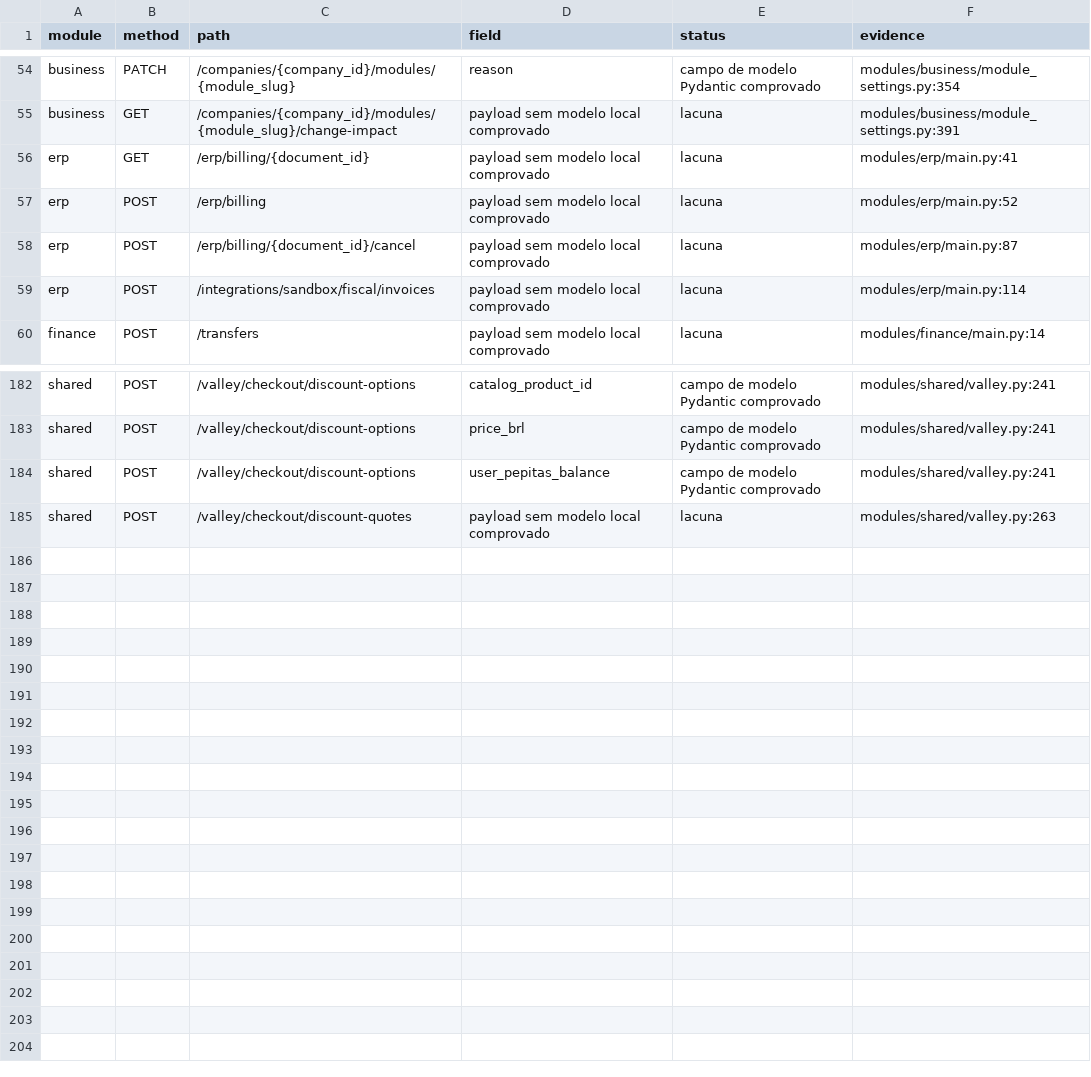
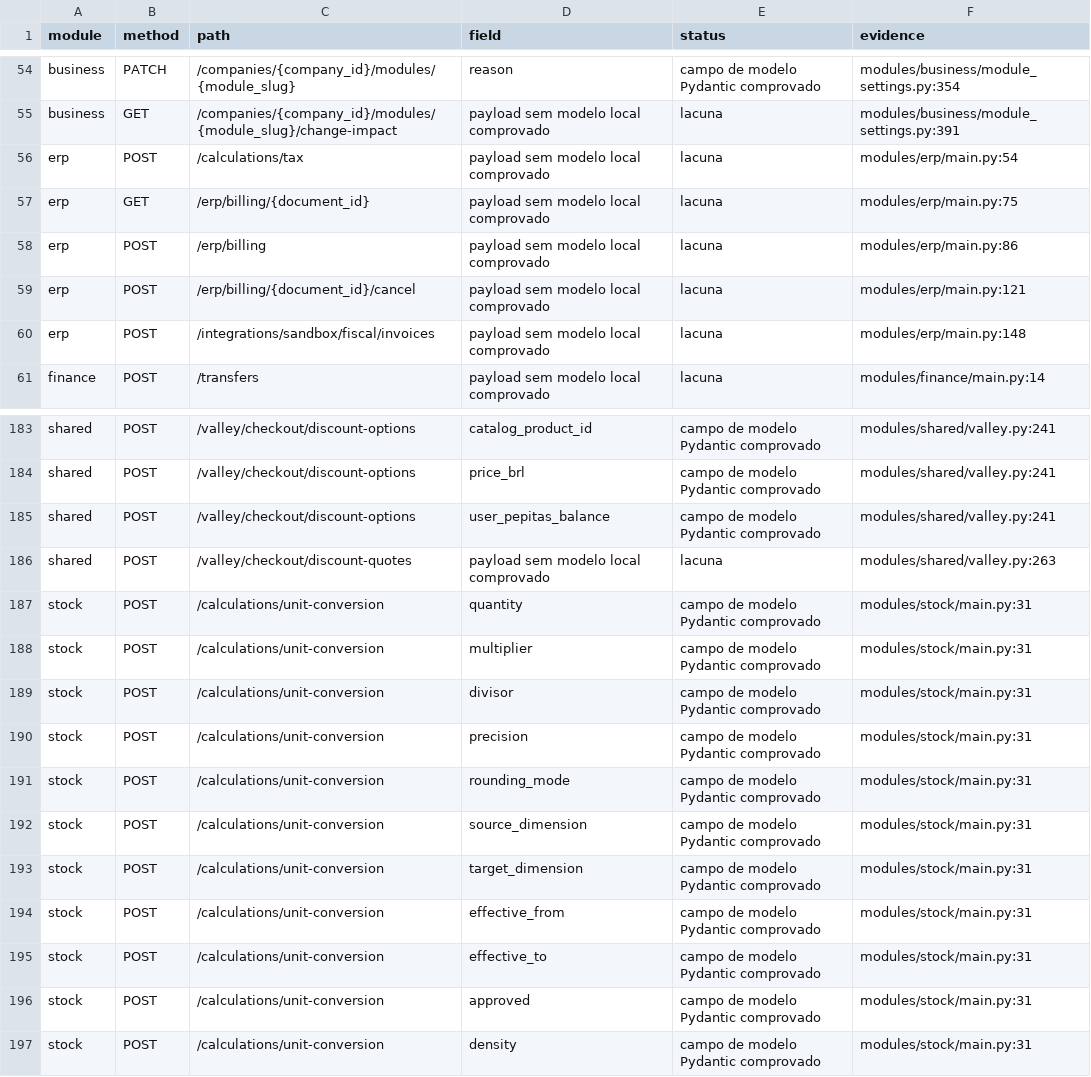
Before and after one commit to interflownex/All-in-One, a CSV file: docs/data-audit/artifacts/matriz_api_campo.csv, drawn as a sheet; only a part is shown, gaps mark what is left out.

```diff
--- a/docs/data-audit/artifacts/matriz_api_campo.csv
+++ b/docs/data-audit/artifacts/matriz_api_campo.csv
@@ -55,6 +55,7 @@ business,PATCH,/companies/{company_id}/modules/{module_slug},reason,campo de mod
 business,GET,/companies/{company_id}/modules/{module_slug}/change-impact,payload sem modelo local comprovado,lacuna,modules/business/module_settings.py:391
-erp,GET,/erp/billing/{document_id},payload sem modelo local comprovado,lacuna,modules/erp/main.py:41
-erp,POST,/erp/billing,payload sem modelo local comprovado,lacuna,modules/erp/main.py:52
-erp,POST,/erp/billing/{document_id}/cancel,payload sem modelo local comprovado,lacuna,modules/erp/main.py:87
-erp,POST,/integrations/sandbox/fiscal/invoices,payload sem modelo local comprovado,lacuna,modules/erp/main.py:114
+erp,POST,/calculations/tax,payload sem modelo local comprovado,lacuna,modules/erp/main.py:54
+erp,GET,/erp/billing/{document_id},payload sem modelo local comprovado,lacuna,modules/erp/main.py:75
+erp,POST,/erp/billing,payload sem modelo local comprovado,lacuna,modules/erp/main.py:86
+erp,POST,/erp/billing/{document_id}/cancel,payload sem modelo local comprovado,lacuna,modules/erp/main.py:121
+erp,POST,/integrations/sandbox/fiscal/invoices,payload sem modelo local comprovado,lacuna,modules/erp/main.py:148
 finance,POST,/transfers,payload sem modelo local comprovado,lacuna,modules/finance/main.py:14
@@ -185 +186,12 @@ shared,POST,/valley/checkout/discount-options,user_pepitas_balance,campo de mode
 shared,POST,/valley/checkout/discount-quotes,payload sem modelo local comprovado,lacuna,modules/shared/valley.py:263
+stock,POST,/calculations/unit-conversion,quantity,campo de modelo Pydantic comprovado,modules/stock/main.py:31
+stock,POST,/calculations/unit-conversion,multiplier,campo de modelo Pydantic comprovado,modules/stock/main.py:31
+stock,POST,/calculations/unit-conversion,divisor,campo de modelo Pydantic comprovado,modules/stock/main.py:31
+stock,POST,/calculations/unit-conversion,precision,campo de modelo Pydantic comprovado,modules/stock/main.py:31
+stock,POST,/calculations/unit-conversion,rounding_mode,campo de modelo Pydantic comprovado,modules/stock/main.py:31
+stock,POST,/calculations/unit-conversion,source_dimension,campo de modelo Pydantic comprovado,modules/stock/main.py:31
+stock,POST,/calculations/unit-conversion,target_dimension,campo de modelo Pydantic comprovado,modules/stock/main.py:31
+stock,POST,/calculations/unit-conversion,effective_from,campo de modelo Pydantic comprovado,modules/stock/main.py:31
+stock,POST,/calculations/unit-conversion,effective_to,campo de modelo Pydantic comprovado,modules/stock/main.py:31
+stock,POST,/calculations/unit-conversion,approved,campo de modelo Pydantic comprovado,modules/stock/main.py:31
+stock,POST,/calculations/unit-conversion,density,campo de modelo Pydantic comprovado,modules/stock/main.py:31
```
Also changed, not shown: docs/data-audit/artifacts/catalogo_apis.csv, docs/data-audit/artifacts/catalogo_testes.csv, 38 other files.
